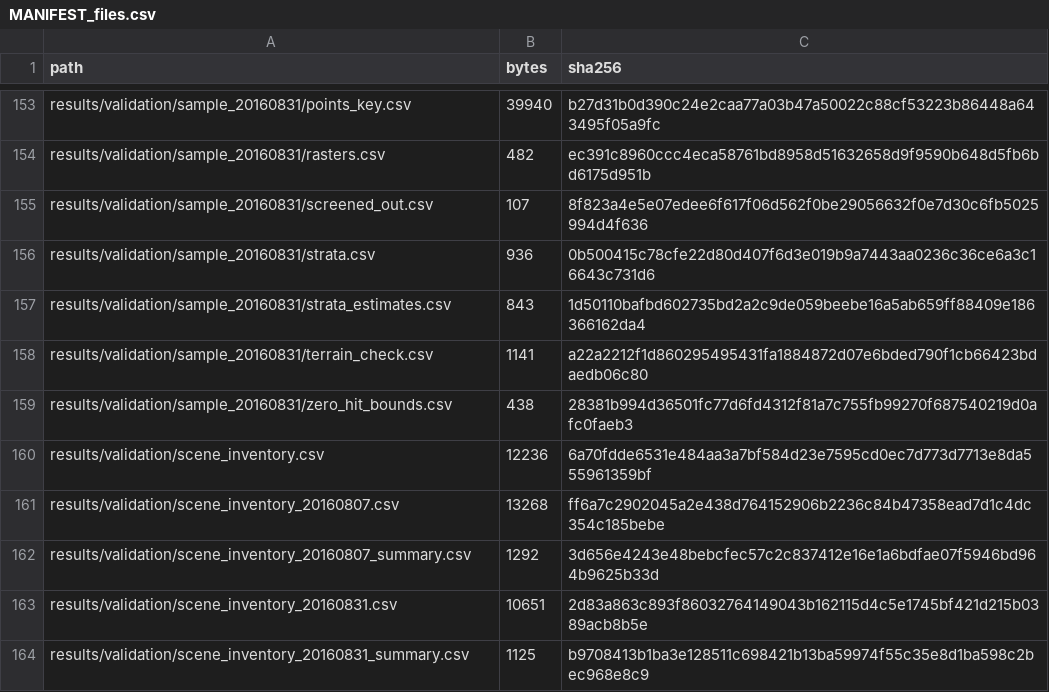
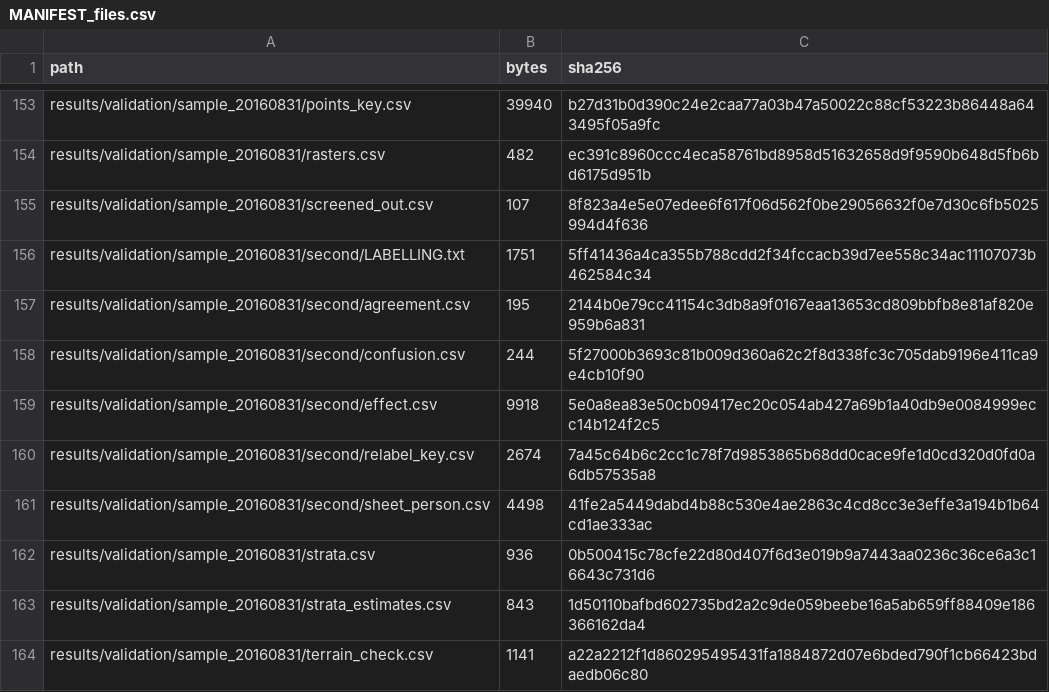
Before and after one commit to sruthi-swathandran/geospatial-portfolio, a CSV file: 01-sentinel1-flood-extent/MANIFEST_files.csv, drawn as a sheet; only a part is shown, gaps mark what is left out; the shorter side is filled out with more unchanged rows.

Commit message:
RS-01: a second reader on the 31 August sample (F-01, F-02)

```diff
--- a/01-sentinel1-flood-extent/MANIFEST_files.csv
+++ b/01-sentinel1-flood-extent/MANIFEST_files.csv
@@ -155,2 +155,8 @@ results/validation/sample_20160831/rasters.csv,482,ec391c8960ccc4eca58761bd8958d
 results/validation/sample_20160831/screened_out.csv,107,8f823a4e5e07edee6f617f06d562f0be29056632f0e7d30c6fb5025994d4f636
+results/validation/sample_20160831/second/LABELLING.txt,1751,5ff41436a4ca355b788cdd2f34fccacb39d7ee558c34ac11107073b462584c34
+results/validation/sample_20160831/second/agreement.csv,195,2144b0e79cc41154c3db8a9f0167eaa13653cd809bbfb8e81af820e959b6a831
+results/validation/sample_20160831/second/confusion.csv,244,5f27000b3693c81b009d360a62c2f8d338fc3c705dab9196e411ca9e4cb10f90
+results/validation/sample_20160831/second/effect.csv,9918,5e0a8ea83e50cb09417ec20c054ab427a69b1a40db9e0084999ecc14b124f2c5
+results/validation/sample_20160831/second/relabel_key.csv,2674,7a45c64b6c2cc1c78f7d9853865b68dd0cace9fe1d0cd320d0fd0a6db57535a8
+results/validation/sample_20160831/second/sheet_person.csv,4498,41fe2a5449dabd4b88c530e4ae2863c4cd8cc3e3effe3a194b1b64cd1ae333ac
 results/validation/sample_20160831/strata.csv,936,0b500415c78cfe22d80d407f6d3e019b9a7443aa0236c36ce6a3c16643c731d6
```
Also changed, not shown: 01-sentinel1-flood-extent/MANIFEST.csv, 10 other files.
